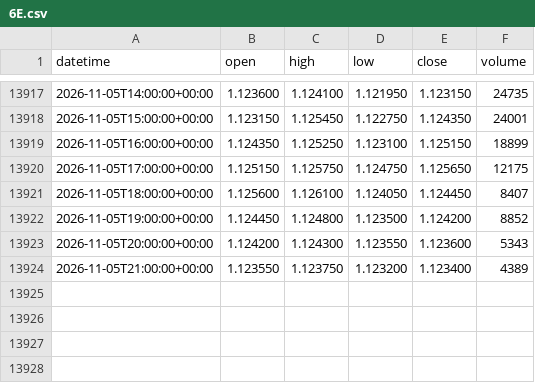
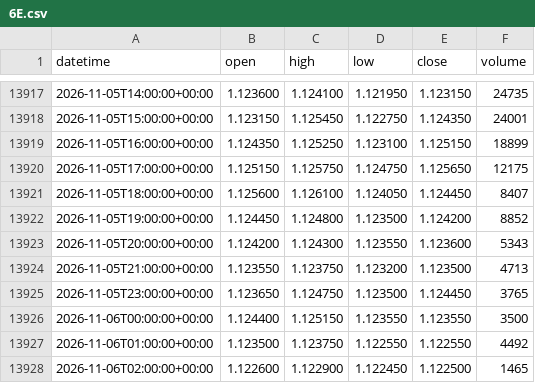
Before and after one commit to DTRIL7/jarvis-data, a CSV file: data/1h/6E.csv, drawn as a sheet; only a part is shown, gaps mark what is left out.

```diff
--- a/data/1h/6E.csv
+++ b/data/1h/6E.csv
@@ -13923,2 +13923,6 @@ datetime,open,high,low,close,volume
 2026-11-05T20:00:00+00:00,1.124200,1.124300,1.123550,1.123600,5343
-2026-11-05T21:00:00+00:00,1.123550,1.123750,1.123200,1.123400,4389
+2026-11-05T21:00:00+00:00,1.123550,1.123750,1.123200,1.123500,4713
+2026-11-05T23:00:00+00:00,1.123650,1.124750,1.123500,1.124450,3765
+2026-11-06T00:00:00+00:00,1.124400,1.125150,1.123550,1.123550,3500
+2026-11-06T01:00:00+00:00,1.123500,1.123750,1.122550,1.122550,4492
+2026-11-06T02:00:00+00:00,1.122600,1.122900,1.122450,1.122500,1465
```
Also changed, not shown: data/1d/EURUSD.csv, data/1h/6B.csv, 38 other files.
